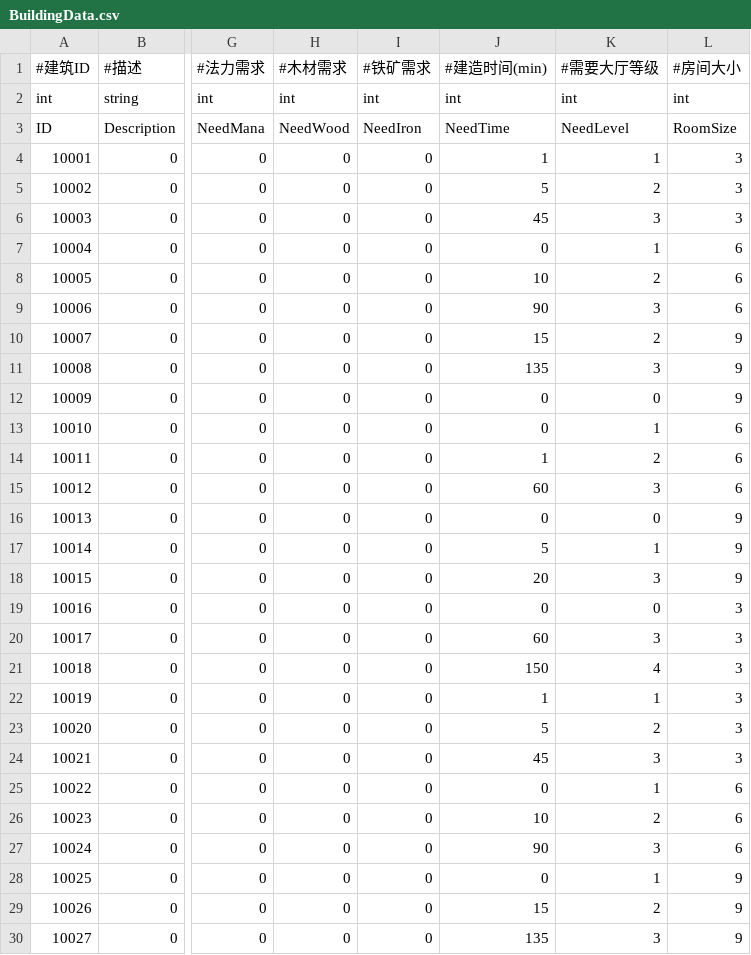
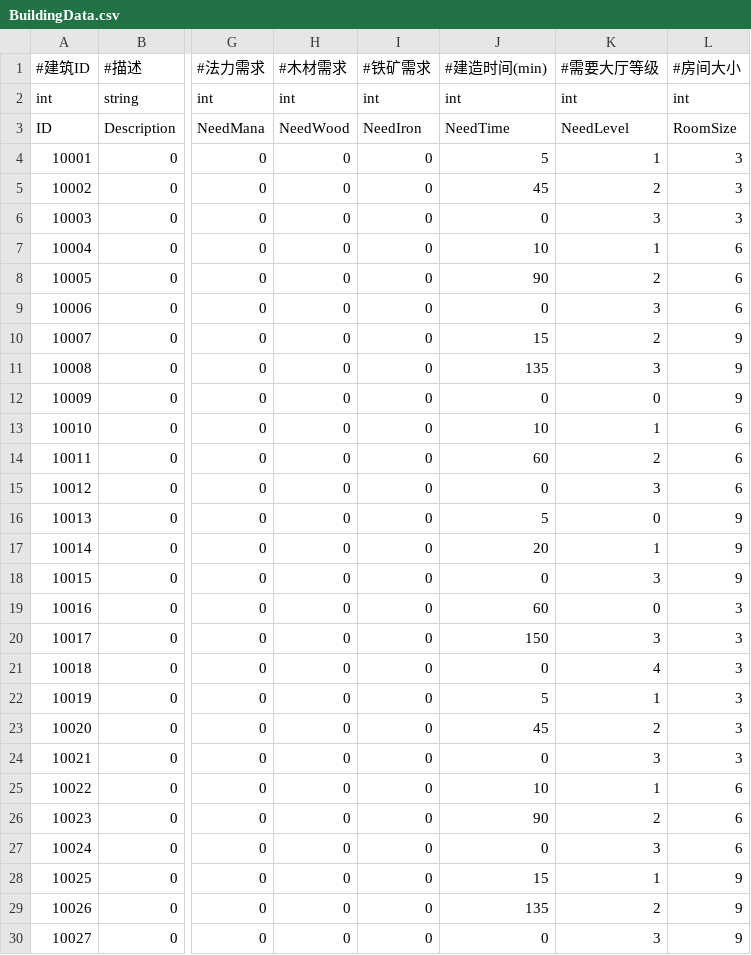
Before and after one commit to chen95nuo/NewRPG2D, a CSV file: ProgramProject/NewRPG2D/Assets/StreamingAssets/Config/CSV/BuildingData.csv, drawn as a sheet; only a part is shown, gaps mark what is left out; the diff covers the shown part only; the diff names each change by its address in the sheet, - before the commit and + after, or states it on an @@ line.

```diff
--- a/ProgramProject/NewRPG2D/Assets/StreamingAssets/Config/CSV/BuildingData.csv
+++ b/ProgramProject/NewRPG2D/Assets/StreamingAssets/Config/CSV/BuildingData.csv
-J4 (#建造时间(min)): 1
+J4 (#建造时间(min)): 5
-J5 (#建造时间(min)): 5
+J5 (#建造时间(min)): 45
-J6 (#建造时间(min)): 45
+J6 (#建造时间(min)): 0
-J7 (#建造时间(min)): 0
+J7 (#建造时间(min)): 10
-J8 (#建造时间(min)): 10
+J8 (#建造时间(min)): 90
-J9 (#建造时间(min)): 90
+J9 (#建造时间(min)): 0
-J13 (#建造时间(min)): 0
+J13 (#建造时间(min)): 10
-J14 (#建造时间(min)): 1
+J14 (#建造时间(min)): 60
-J15 (#建造时间(min)): 60
+J15 (#建造时间(min)): 0
-J16 (#建造时间(min)): 0
+J16 (#建造时间(min)): 5
-J17 (#建造时间(min)): 5
+J17 (#建造时间(min)): 20
-J18 (#建造时间(min)): 20
+J18 (#建造时间(min)): 0
-J19 (#建造时间(min)): 0
+J19 (#建造时间(min)): 60
-J20 (#建造时间(min)): 60
+J20 (#建造时间(min)): 150
-J21 (#建造时间(min)): 150
+J21 (#建造时间(min)): 0
-J22 (#建造时间(min)): 1
+J22 (#建造时间(min)): 5
-J23 (#建造时间(min)): 5
+J23 (#建造时间(min)): 45
-J24 (#建造时间(min)): 45
+J24 (#建造时间(min)): 0
-J25 (#建造时间(min)): 0
+J25 (#建造时间(min)): 10
-J26 (#建造时间(min)): 10
+J26 (#建造时间(min)): 90
-J27 (#建造时间(min)): 90
+J27 (#建造时间(min)): 0
-J28 (#建造时间(min)): 0
+J28 (#建造时间(min)): 15
-J29 (#建造时间(min)): 15
+J29 (#建造时间(min)): 135
-J30 (#建造时间(min)): 135
+J30 (#建造时间(min)): 0
```
Also changed, not shown: 4 removed rows and 16 edited cells elsewhere in this file, ProgramProject/NewRPG2D/Assets/StreamingAssets/Config/CSV/LanguageData.csv, 29 other files.
